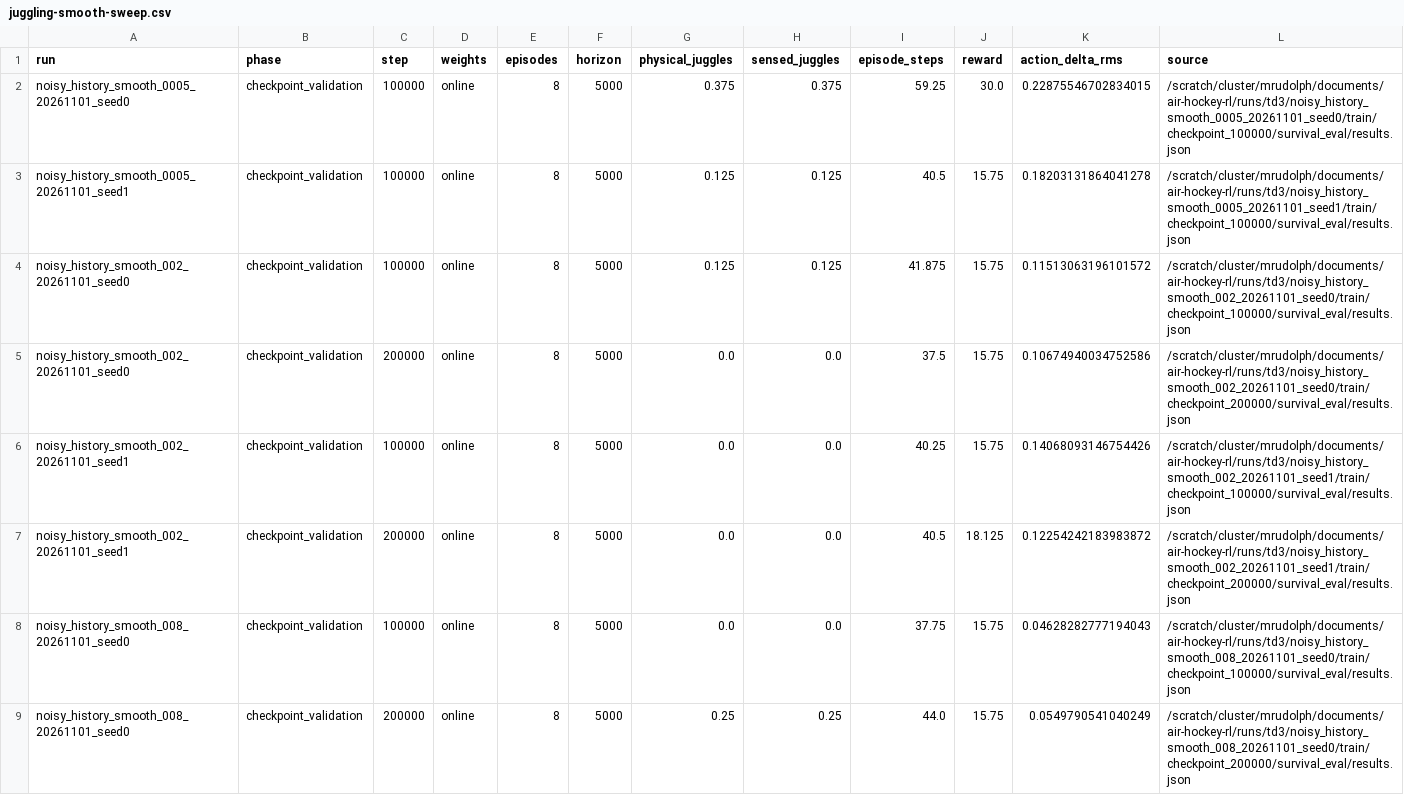
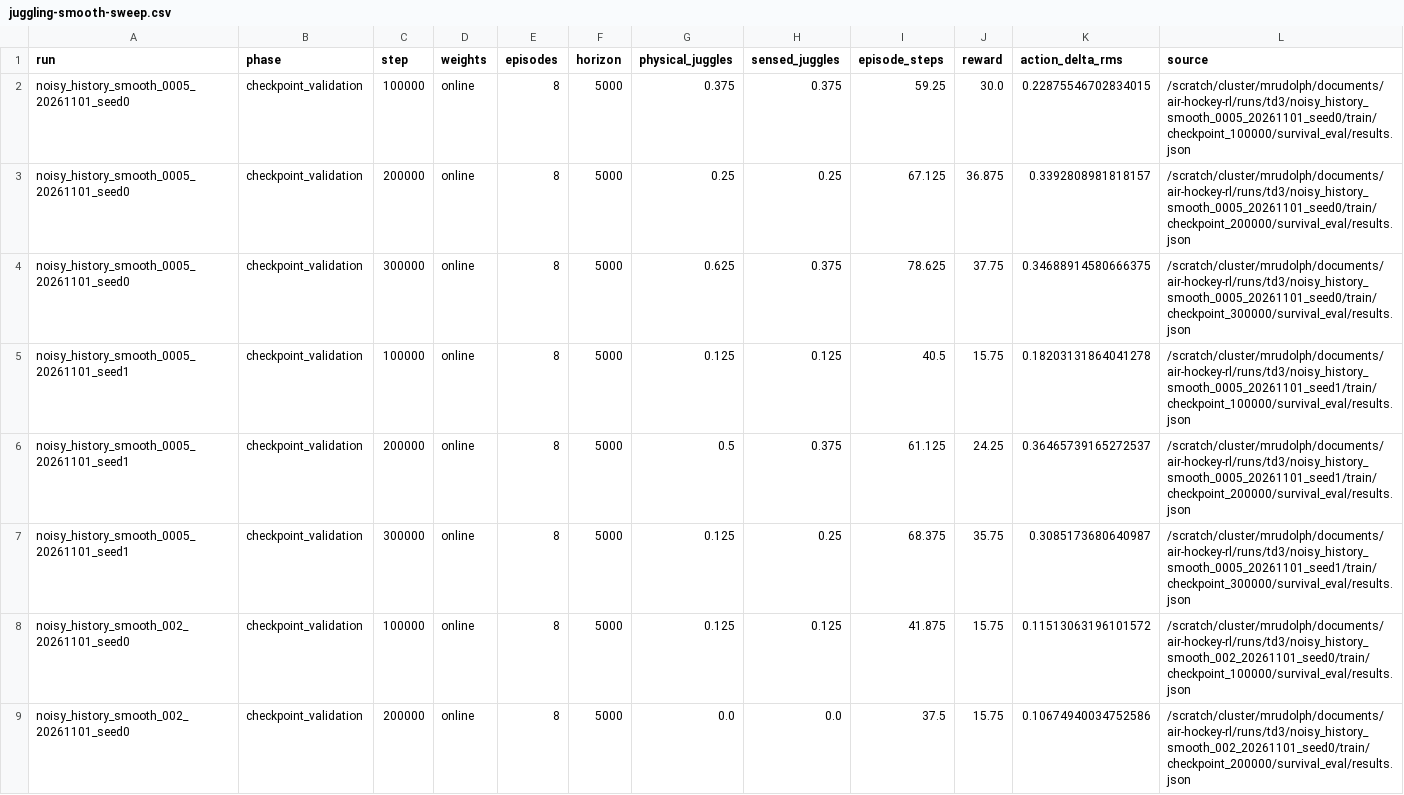
Before and after one commit to CalCharles/air-hockey-rl, a CSV file: docs/juggling-smooth-sweep.csv, drawn as a sheet; only a part is shown; the shorter side is filled out with more unchanged rows; the diff covers the shown part only; the diff names each change by its address in the sheet, - before the commit and + after, or states it on an @@ line.

Commit message:
Launch replicated longer-discount smoothness comparison

```diff
--- a/docs/juggling-smooth-sweep.csv
+++ b/docs/juggling-smooth-sweep.csv
+row 3: noisy_history_smooth_0005_20261101_seed0 | checkpoint_validation | 200000 | online | 8 | 5000 | 0.25 | 0.25 | 67.125 | 36.875 | 0.3392808981818157 | /scratch/cluster/mrudolph/documents/air-hockey-rl/runs/td3/noisy_history_smooth_0005_20261101_seed0/train/checkpoint_200000/survival_eval/results.json
+row 4: noisy_history_smooth_0005_20261101_seed0 | checkpoint_validation | 300000 | online | 8 | 5000 | 0.625 | 0.375 | 78.625 | 37.75 | 0.34688914580666375 | /scratch/cluster/mrudolph/documents/air-hockey-rl/runs/td3/noisy_history_smooth_0005_20261101_seed0/train/checkpoint_300000/survival_eval/results.json
+row 6: noisy_history_smooth_0005_20261101_seed1 | checkpoint_validation | 200000 | online | 8 | 5000 | 0.5 | 0.375 | 61.125 | 24.25 | 0.36465739165272537 | /scratch/cluster/mrudolph/documents/air-hockey-rl/runs/td3/noisy_history_smooth_0005_20261101_seed1/train/checkpoint_200000/survival_eval/results.json
+row 7: noisy_history_smooth_0005_20261101_seed1 | checkpoint_validation | 300000 | online | 8 | 5000 | 0.125 | 0.25 | 68.375 | 35.75 | 0.3085173680640987 | /scratch/cluster/mrudolph/documents/air-hockey-rl/runs/td3/noisy_history_smooth_0005_20261101_seed1/train/checkpoint_300000/survival_eval/results.json
```
Also changed, not shown: 8 added rows elsewhere in this file, 10 other files.
